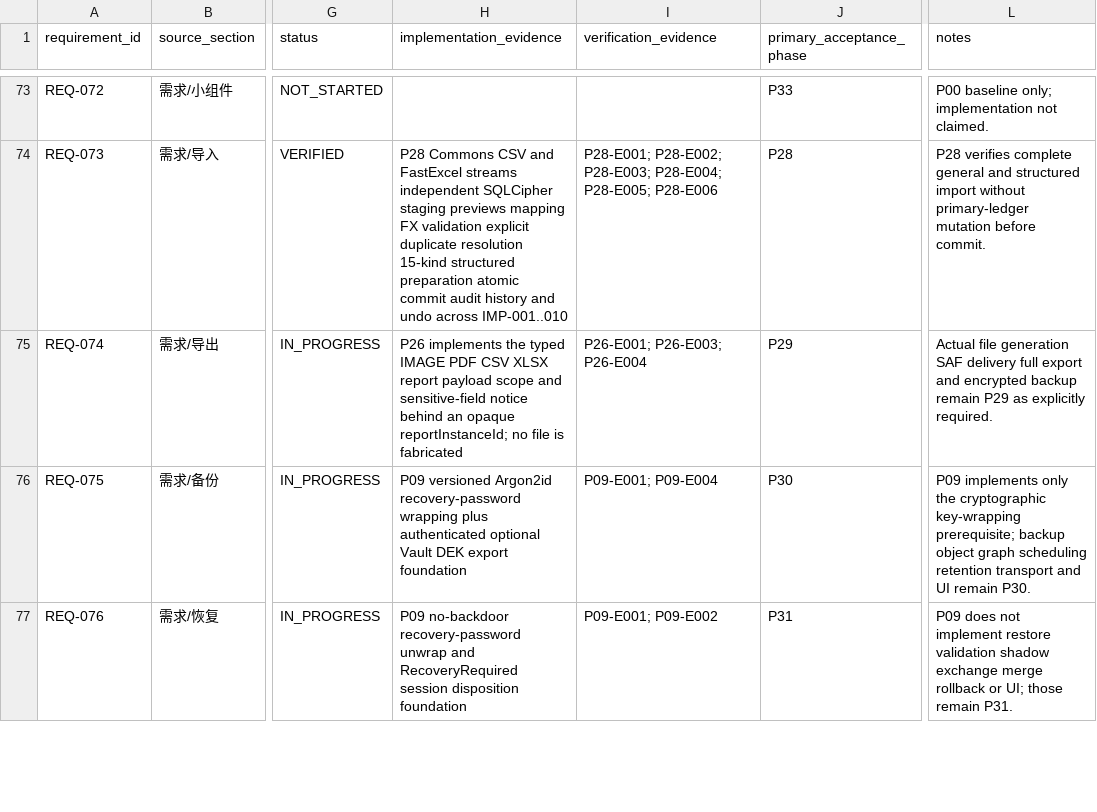
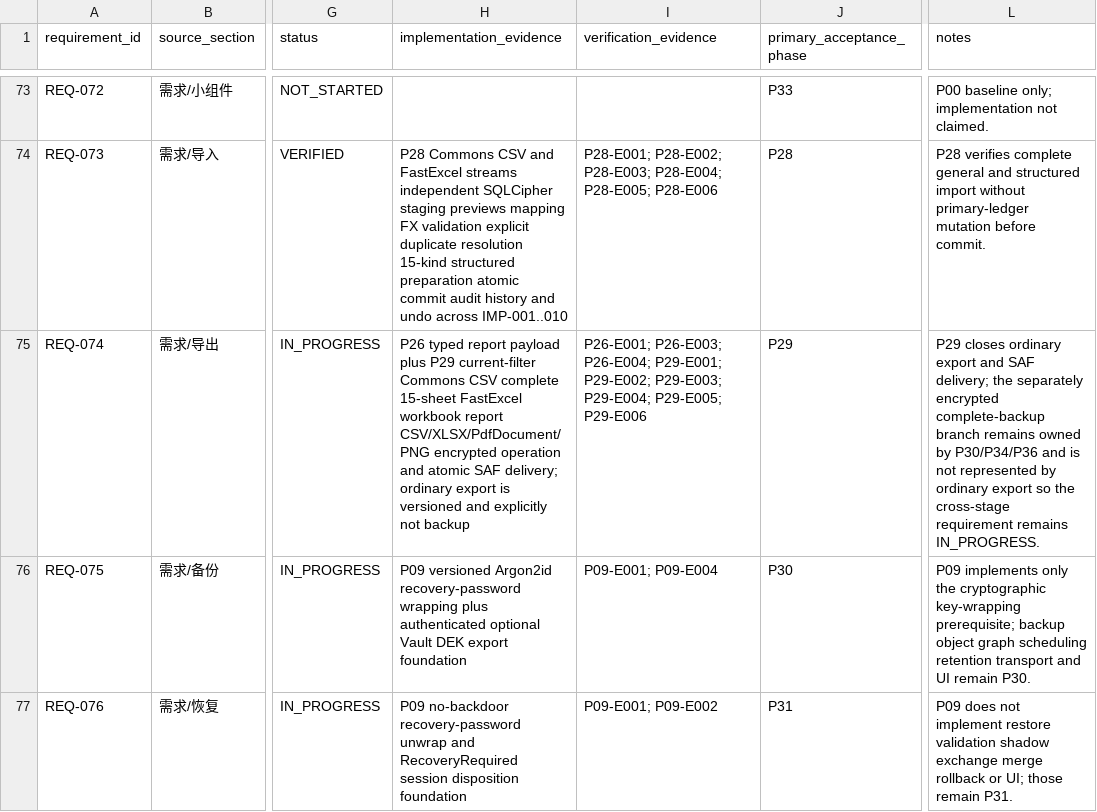
Before and after one commit to HANLONG-WANG/ExpenseTracker, a CSV file: docs/implementation/REQUIREMENT_COVERAGE.csv, drawn as a sheet; only a part is shown, gaps mark what is left out; the diff covers the shown part only; the diff names each change by its address in the sheet, - before the commit and + after, or states it on an @@ line.

```diff
--- a/docs/implementation/REQUIREMENT_COVERAGE.csv
+++ b/docs/implementation/REQUIREMENT_COVERAGE.csv
-H75 (implementation_evidence): P26 implements the typed IMAGE PDF CSV XLSX report payload scope and sensitive-field notice behind an opaque reportInstanceId; no file is fabricated
+H75 (implementation_evidence): P26 typed report payload plus P29 current-filter Commons CSV complete 15-sheet FastExcel workbook report CSV/XLSX/PdfDocument/PNG encrypted operation and atomic SAF delivery; ordinary export is versioned and explicitly not backup
-I75 (verification_evidence): P26-E001; P26-E003; P26-E004
+I75 (verification_evidence): P26-E001; P26-E003; P26-E004; P29-E001; P29-E002; P29-E003; P29-E004; P29-E005; P29-E006
-L75 (notes): Actual file generation SAF delivery full export and encrypted backup remain P29 as explicitly required.
+L75 (notes): P29 closes ordinary export and SAF delivery; the separately encrypted complete-backup branch remains owned by P30/P34/P36 and is not represented by ordinary export so the cross-stage requirement remains IN_PROGRESS.
```
Also changed, not shown: 3 edited cells elsewhere in this file, docs/implementation/SCREEN_COVERAGE.csv, 58 other files.
